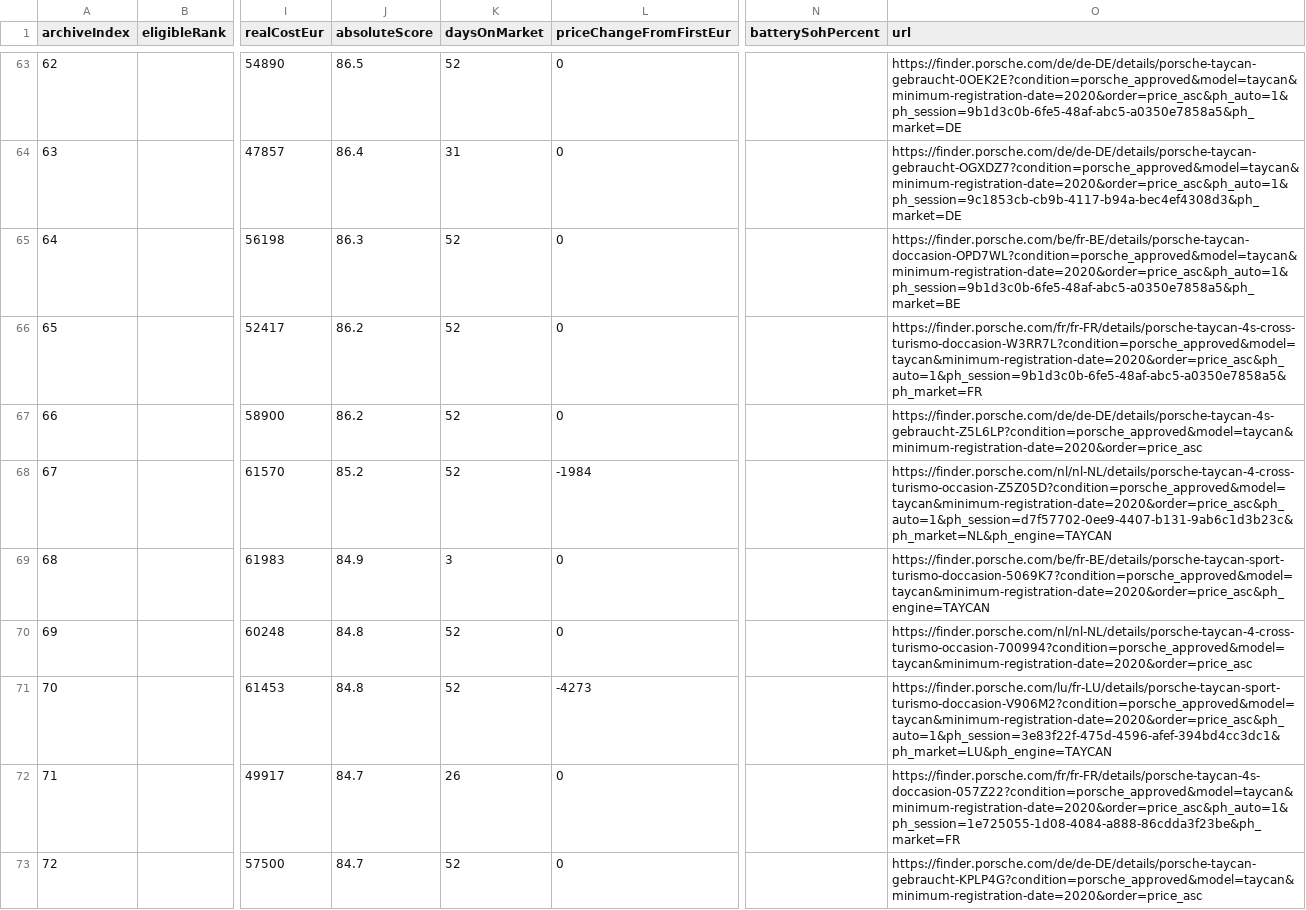
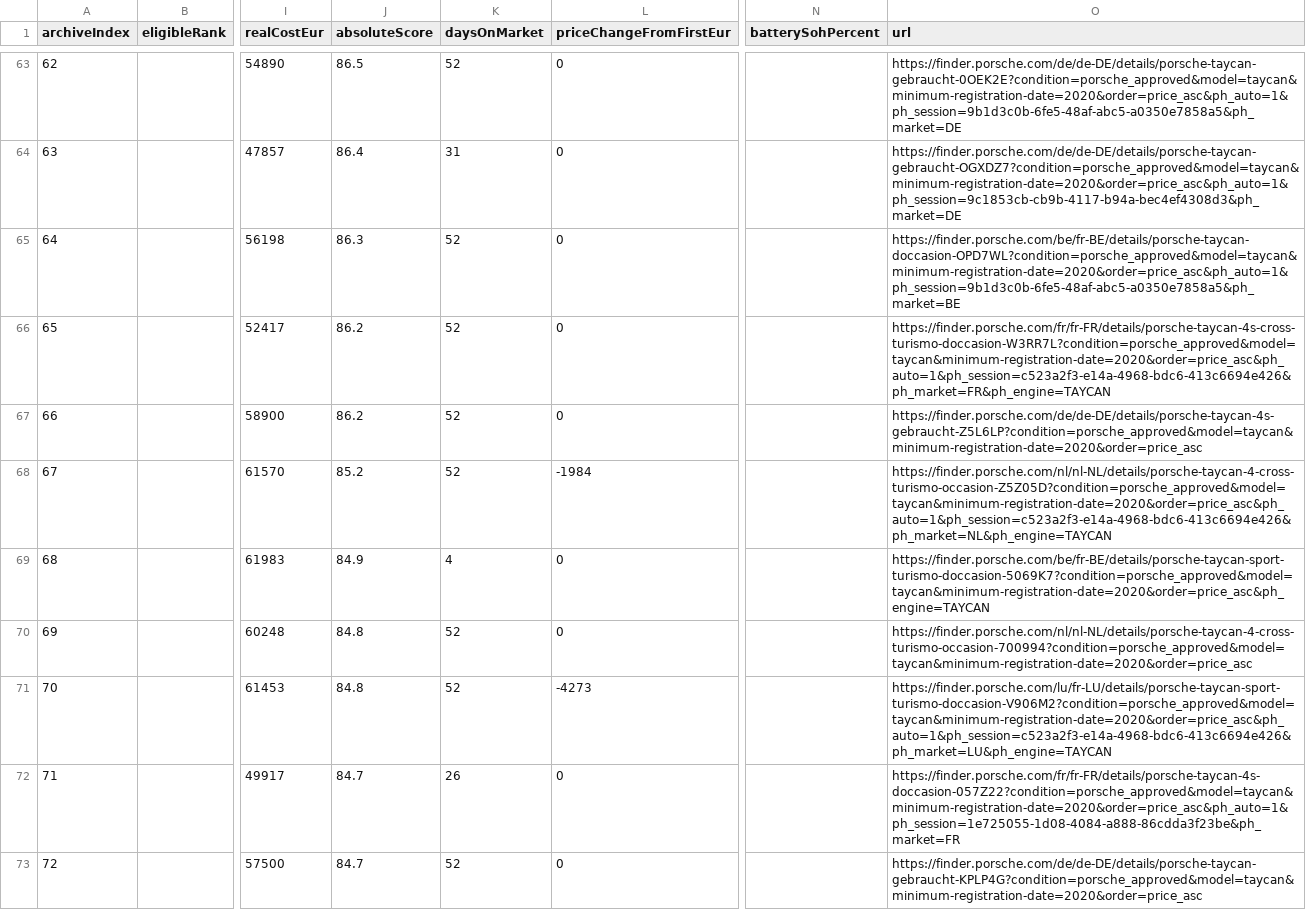
Before and after one commit to gheorghevasilica-oss/Porsche-Hunter, a CSV file: market-index.csv, drawn as a sheet; only a part is shown, gaps mark what is left out; the diff covers the shown part only; the diff names each change by its address in the sheet, - before the commit and + after, or states it on an @@ line.

Commit message:
Update Porsche Hunter data - 2026-10-05 20:45:58Z

```diff
--- a/market-index.csv
+++ b/market-index.csv
-O66 (url): https://finder.porsche.com/fr/fr-FR/details/porsche-taycan-4s-cross-turismo-doccasion-W3RR7L?condition=porsche_approved&model=taycan&minimum-registration-date=2020&order=price_asc&ph_auto=1&ph_session=9b1d3c0b-6fe5-48af-abc5-a0350e7858a5&ph_market=FR
+O66 (url): https://finder.porsche.com/fr/fr-FR/details/porsche-taycan-4s-cross-turismo-doccasion-W3RR7L?condition=porsche_approved&model=taycan&minimum-registration-date=2020&order=price_asc&ph_auto=1&ph_session=c523a2f3-e14a-4968-bdc6-413c6694e426&ph_market=FR&ph_engine=TAYCAN
-O68 (url): https://finder.porsche.com/nl/nl-NL/details/porsche-taycan-4-cross-turismo-occasion-Z5Z05D?condition=porsche_approved&model=taycan&minimum-registration-date=2020&order=price_asc&ph_auto=1&ph_session=d7f57702-0ee9-4407-b131-9ab6c1d3b23c&ph_market=NL&ph_engine=TAYCAN
+O68 (url): https://finder.porsche.com/nl/nl-NL/details/porsche-taycan-4-cross-turismo-occasion-Z5Z05D?condition=porsche_approved&model=taycan&minimum-registration-date=2020&order=price_asc&ph_auto=1&ph_session=c523a2f3-e14a-4968-bdc6-413c6694e426&ph_market=NL&ph_engine=TAYCAN
-K69 (daysOnMarket): 3
+K69 (daysOnMarket): 4
-O71 (url): https://finder.porsche.com/lu/fr-LU/details/porsche-taycan-sport-turismo-doccasion-V906M2?condition=porsche_approved&model=taycan&minimum-registration-date=2020&order=price_asc&ph_auto=1&ph_session=3e83f22f-475d-4596-afef-394bd4cc3dc1&ph_market=LU&ph_engine=TAYCAN
+O71 (url): https://finder.porsche.com/lu/fr-LU/details/porsche-taycan-sport-turismo-doccasion-V906M2?condition=porsche_approved&model=taycan&minimum-registration-date=2020&order=price_asc&ph_auto=1&ph_session=c523a2f3-e14a-4968-bdc6-413c6694e426&ph_market=LU&ph_engine=TAYCAN
```
Also changed, not shown: 125 edited cells elsewhere in this file, 4 other files.
